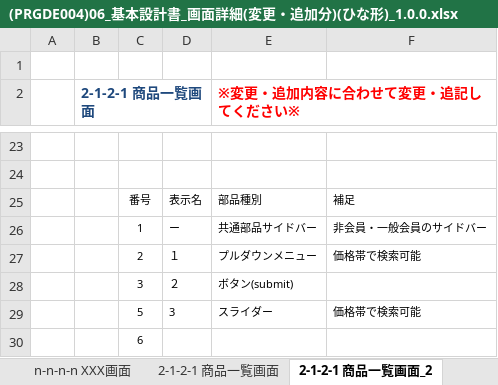
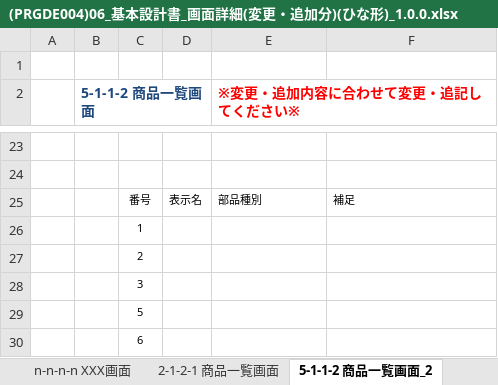
Before and after one commit to connk95/Shared-Shop, an Excel workbook: TeamUzawa_Sharing_ProjectFile/Design/(PRGDE004)06_基本設計書_画面詳細(変更・追加分)(ひな形)_1.0.0.xlsx, sheet 5-1-1-2 商品一覧画面_2, drawn as a sheet; only a part is shown, gaps mark what is left out; values as stored, in another font and other column widths than the file's, no borders; charts and pictures not drawn; removed rows and columns are numbered as before the commit, all else as after; the diff names each change by its address in the sheet, - before the commit and + after, or states it on an @@ line.

Commit message:
更新

```diff
--- a/TeamUzawa_Sharing_ProjectFile/Design/(PRGDE004)06_基本設計書_画面詳細(変更・追加分)(ひな形)_1.0.0.xlsx (sheet 5-1-1-2 商品一覧画面_2)
+++ b/TeamUzawa_Sharing_ProjectFile/Design/(PRGDE004)06_基本設計書_画面詳細(変更・追加分)(ひな形)_1.0.0.xlsx (sheet 5-1-1-2 商品一覧画面_2)
-sheet tab: 2-1-2-1 商品一覧画面_2
+sheet tab: 5-1-1-2 商品一覧画面_2
-B2: 2-1-2-1 商品一覧画面
+B2: 5-1-1-2 商品一覧画面
-row 26:  |  | 1 | ー | 共通部品サイドバー | 非会員・一般会員のサイドバー
-row 27:  |  | 2 | １ | プルダウンメニュー | 価格帯で検索可能
-row 28:  |  | 3 | ２ | ボタン(submit)
-row 29:  |  | 5 | 3 | スライダー | 価格帯で検索可能
+row 26:  |  | 1
+row 27:  |  | 2
+row 28:  |  | 3
+row 29:  |  | 5
```
Also changed, not shown: sheet 2-1-2-1 商品一覧画面, other sheet tabs, charts or pictures.
